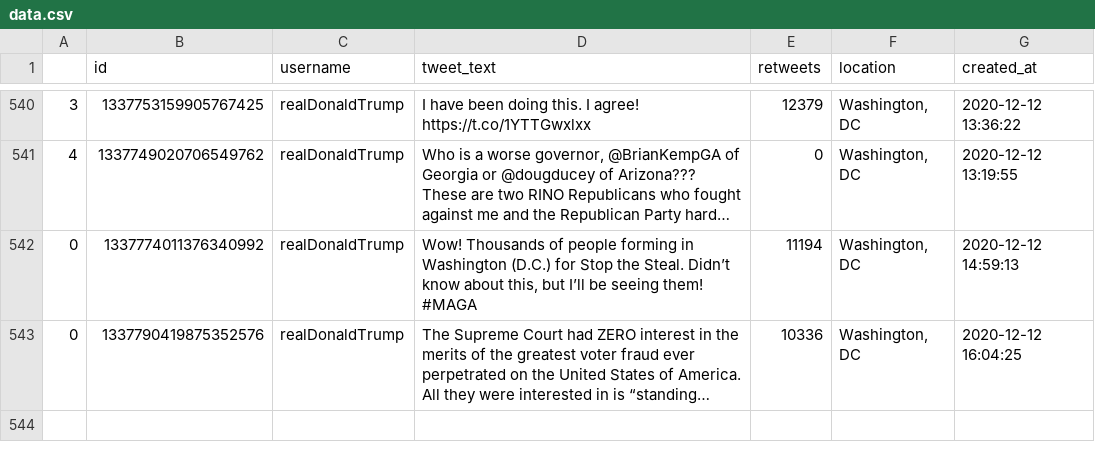
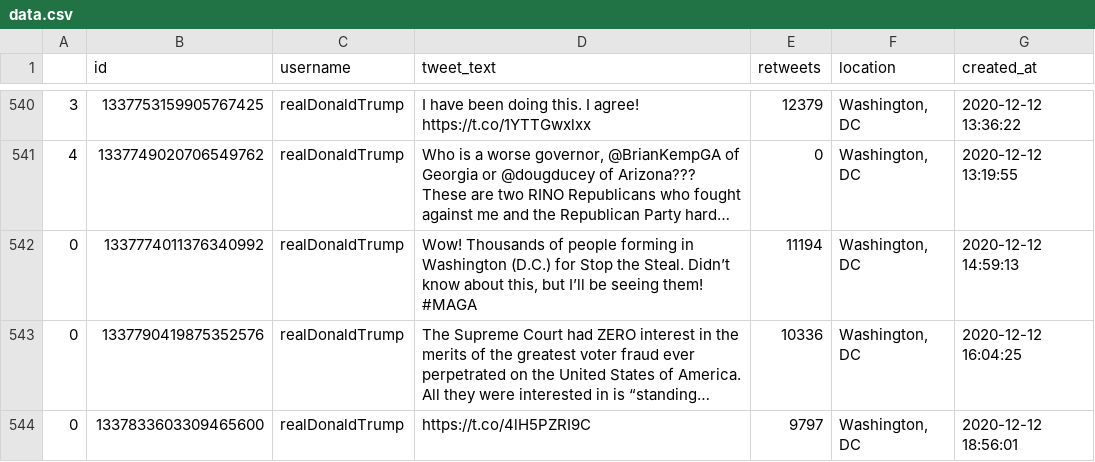
Before and after one commit to joshkraft/daily-candidate-tweets, a CSV file: data/realDonaldTrump/data.csv, drawn as a sheet; only a part is shown, gaps mark what is left out; long unchanged cells end in …; the diff names each change by its address in the sheet, - before the commit and + after, or states it on an @@ line.

Commit message:
Latest data: Sat Dec 12 19:13:09 UTC 2020

```diff
--- a/data/realDonaldTrump/data.csv
+++ b/data/realDonaldTrump/data.csv
+row 544: 0 | 1337833603309465600 | realDonaldTrump | https://t.co/4lH5PZRI9C | 9797 | Washington, DC | 2020-12-12 18:56:01
```
Also changed, not shown: 1 other file.
